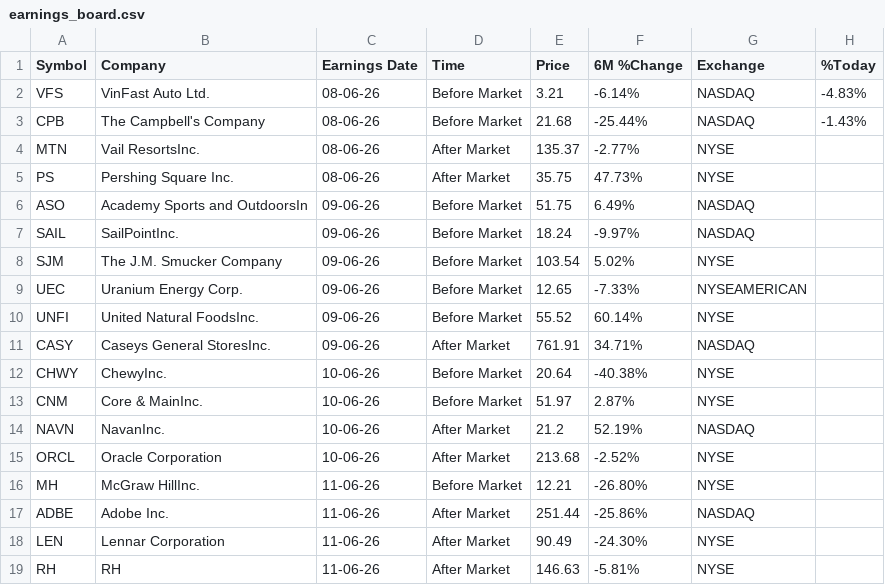
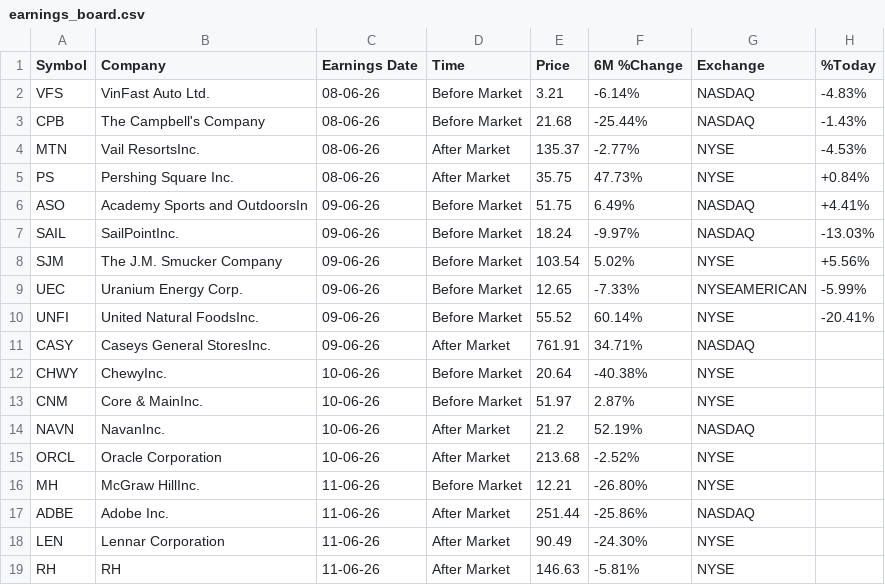
Before and after one commit to Serovine/Serovine.github.io, a CSV file: earnings_board.csv, drawn as a sheet.

```diff
--- a/earnings_board.csv
+++ b/earnings_board.csv
@@ -3,9 +3,9 @@ VFS,VinFast Auto Ltd.,08-06-26,Before Market,3.21,-6.14%,NASDAQ,-4.83%
 CPB,The Campbell's Company,08-06-26,Before Market,21.68,-25.44%,NASDAQ,-1.43%
-MTN,Vail ResortsInc.,08-06-26,After Market,135.37,-2.77%,NYSE,
-PS,Pershing Square Inc.,08-06-26,After Market,35.75,47.73%,NYSE,
-ASO,Academy Sports and OutdoorsIn,09-06-26,Before Market,51.75,6.49%,NASDAQ,
-SAIL,SailPointInc.,09-06-26,Before Market,18.24,-9.97%,NASDAQ,
-SJM,The J.M. Smucker Company,09-06-26,Before Market,103.54,5.02%,NYSE,
-UEC,Uranium Energy Corp.,09-06-26,Before Market,12.65,-7.33%,NYSEAMERICAN,
-UNFI,United Natural FoodsInc.,09-06-26,Before Market,55.52,60.14%,NYSE,
+MTN,Vail ResortsInc.,08-06-26,After Market,135.37,-2.77%,NYSE,-4.53%
+PS,Pershing Square Inc.,08-06-26,After Market,35.75,47.73%,NYSE,+0.84%
+ASO,Academy Sports and OutdoorsIn,09-06-26,Before Market,51.75,6.49%,NASDAQ,+4.41%
+SAIL,SailPointInc.,09-06-26,Before Market,18.24,-9.97%,NASDAQ,-13.03%
+SJM,The J.M. Smucker Company,09-06-26,Before Market,103.54,5.02%,NYSE,+5.56%
+UEC,Uranium Energy Corp.,09-06-26,Before Market,12.65,-7.33%,NYSEAMERICAN,-5.99%
+UNFI,United Natural FoodsInc.,09-06-26,Before Market,55.52,60.14%,NYSE,-20.41%
 CASY,Caseys General StoresInc.,09-06-26,After Market,761.91,34.71%,NASDAQ,
```
